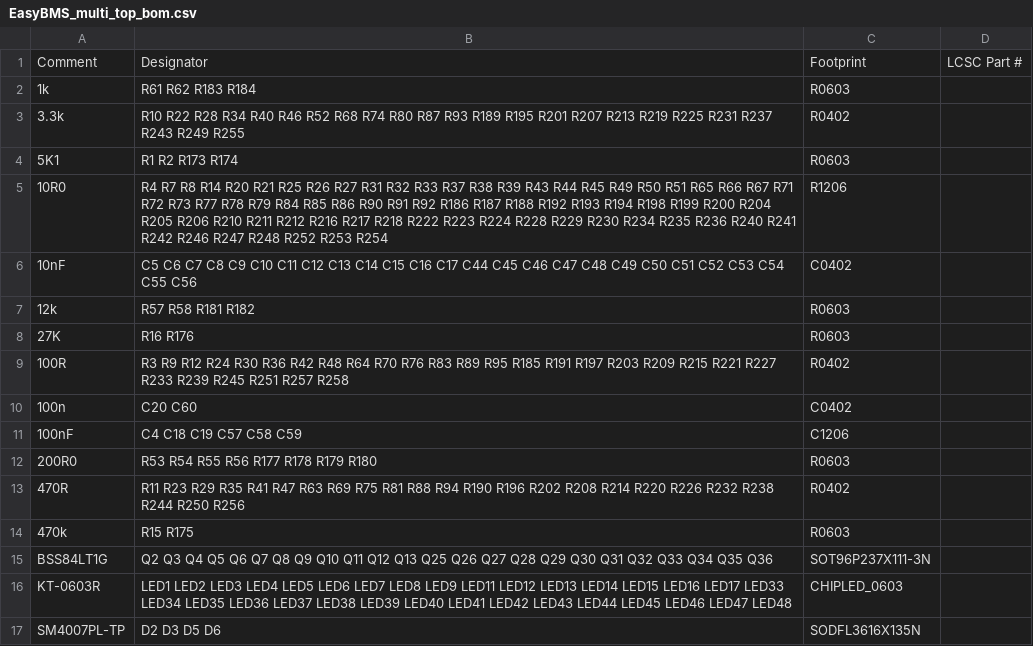
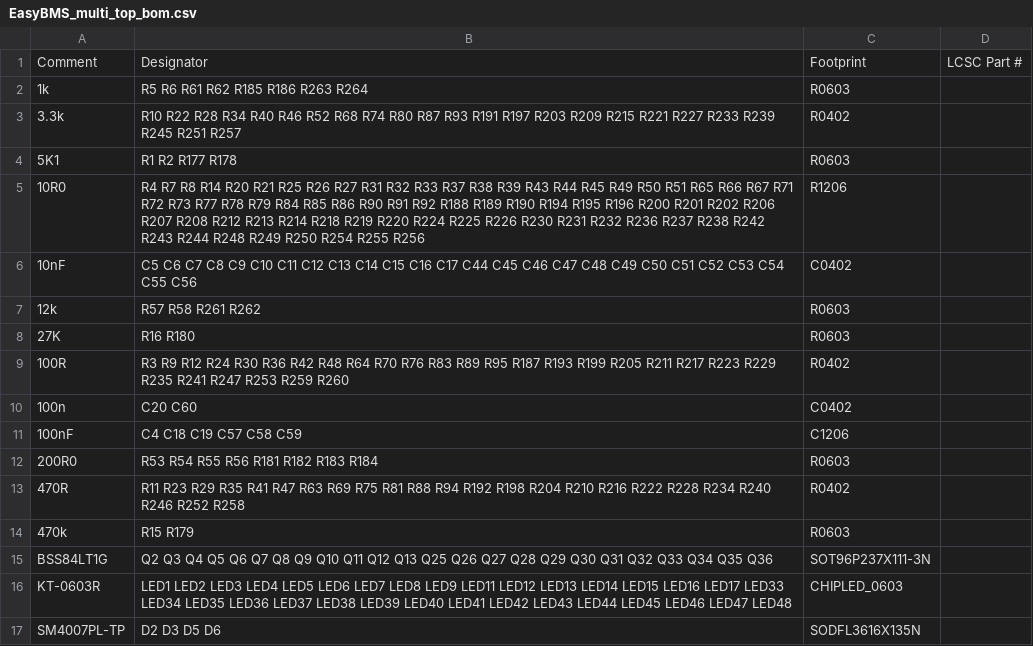
Before and after one commit to SunshadeCorp/EasyBMS_Hardware, a CSV file: EasyBMS_multi_top_bom.csv, drawn as a sheet.

```diff
--- a/EasyBMS_multi_top_bom.csv
+++ b/EasyBMS_multi_top_bom.csv
@@ -1,15 +1,15 @@
 Comment,Designator,Footprint,LCSC Part #
-1k,R61 R62 R183 R184,R0603,
-3.3k,R10 R22 R28 R34 R40 R46 R52 R68 R74 R80 R87 R93 R189 R195 R201 R207 R213 R219 R225 R231 R237 R243 R249 R255,R0402,
-5K1,R1 R2 R173 R174,R0603,
-10R0,R4 R7 R8 R14 R20 R21 R25 R26 R27 R31 R32 R33 R37 R38 R39 R43 R44 R45 R49 R50 R51 R65 R66 R67 R71 R72 R73 R77 R78 R79 R84 R85 R86 R90 R91 R92 R186 R187 R188 R192 R193 R194 R198 R199 R200 R204 R205 R206 R210 R211 R212 R216 R217 R218 R222 R223 R224 R228 R229 R230 R234 R235 R236 R240 R241 R242 R246 R247 R248 R252 R253 R254,R1206,
+1k,R5 R6 R61 R62 R185 R186 R263 R264,R0603,
+3.3k,R10 R22 R28 R34 R40 R46 R52 R68 R74 R80 R87 R93 R191 R197 R203 R209 R215 R221 R227 R233 R239 R245 R251 R257,R0402,
+5K1,R1 R2 R177 R178,R0603,
+10R0,R4 R7 R8 R14 R20 R21 R25 R26 R27 R31 R32 R33 R37 R38 R39 R43 R44 R45 R49 R50 R51 R65 R66 R67 R71 R72 R73 R77 R78 R79 R84 R85 R86 R90 R91 R92 R188 R189 R190 R194 R195 R196 R200 R201 R202 R206 R207 R208 R212 R213 R214 R218 R219 R220 R224 R225 R226 R230 R231 R232 R236 R237 R238 R242 R243 R244 R248 R249 R250 R254 R255 R256,R1206,
 10nF,C5 C6 C7 C8 C9 C10 C11 C12 C13 C14 C15 C16 C17 C44 C45 C46 C47 C48 C49 C50 C51 C52 C53 C54 C55 C56,C0402,
-12k,R57 R58 R181 R182,R0603,
-27K,R16 R176,R0603,
-100R,R3 R9 R12 R24 R30 R36 R42 R48 R64 R70 R76 R83 R89 R95 R185 R191 R197 R203 R209 R215 R221 R227 R233 R239 R245 R251 R257 R258,R0402,
+12k,R57 R58 R261 R262,R0603,
+27K,R16 R180,R0603,
+100R,R3 R9 R12 R24 R30 R36 R42 R48 R64 R70 R76 R83 R89 R95 R187 R193 R199 R205 R211 R217 R223 R229 R235 R241 R247 R253 R259 R260,R0402,
 100n,C20 C60,C0402,
 100nF,C4 C18 C19 C57 C58 C59,C1206,
-200R0,R53 R54 R55 R56 R177 R178 R179 R180,R0603,
-470R,R11 R23 R29 R35 R41 R47 R63 R69 R75 R81 R88 R94 R190 R196 R202 R208 R214 R220 R226 R232 R238 R244 R250 R256,R0402,
-470k,R15 R175,R0603,
+200R0,R53 R54 R55 R56 R181 R182 R183 R184,R0603,
+470R,R11 R23 R29 R35 R41 R47 R63 R69 R75 R81 R88 R94 R192 R198 R204 R210 R216 R222 R228 R234 R240 R246 R252 R258,R0402,
+470k,R15 R179,R0603,
 BSS84LT1G,Q2 Q3 Q4 Q5 Q6 Q7 Q8 Q9 Q10 Q11 Q12 Q13 Q25 Q26 Q27 Q28 Q29 Q30 Q31 Q32 Q33 Q34 Q35 Q36,SOT96P237X111-3N,
```
Also changed, not shown: EasyBMS_multi_top_cpl.csv, 1 other file.
